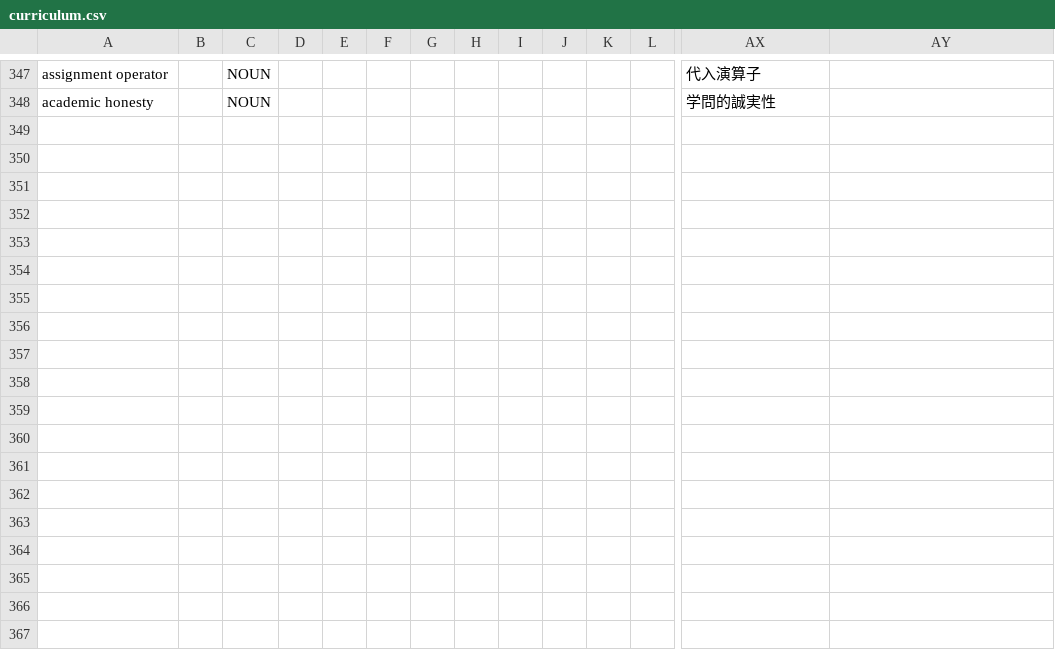
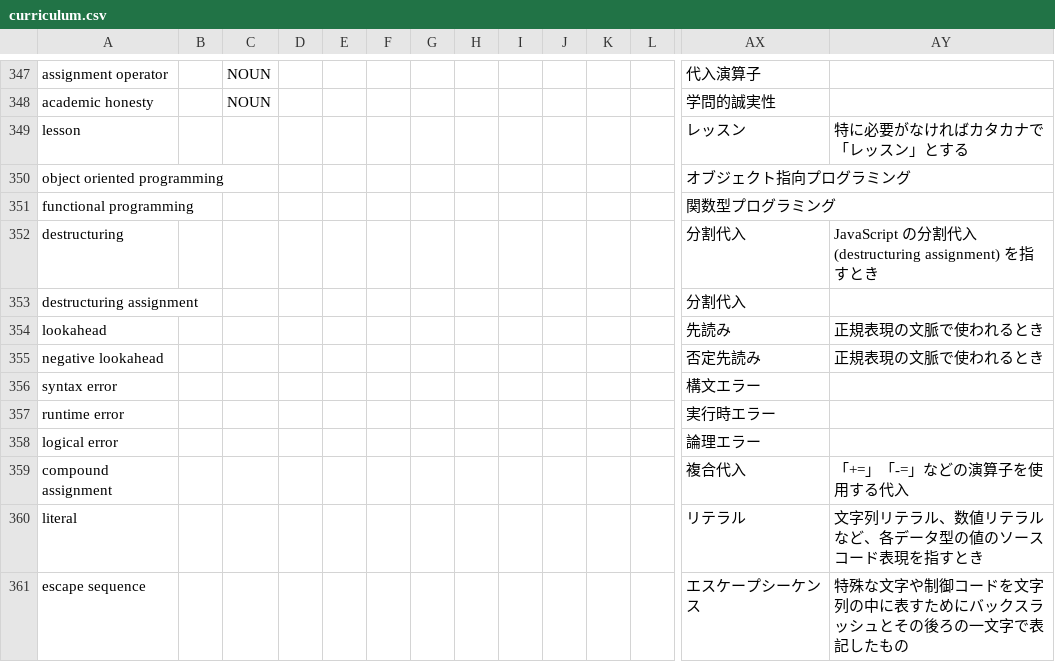
Before and after one commit to freeCodeCamp/crowdin-glossaries, a CSV file: glossaries/curriculum.csv, drawn as a sheet; only a part is shown, gaps mark what is left out; rows hold the shown columns only; the diff names each change by its address in the sheet, - before the commit and + after, or states it on an @@ line.

Commit message:
chore: add Japanese terms to curriculum (#3)
* Add Japanese terms to curriculum

* Add some more Japanese terms to curriculum

```diff
--- a/glossaries/curriculum.csv
+++ b/glossaries/curriculum.csv
+row 349: lesson |  |  |  |  |  |  |  |  |  |  |  | レッスン | 特に必要がなければカタカナで「レッスン」とする
+row 350: object oriented programming |  |  |  |  |  |  |  |  |  |  |  | オブジェクト指向プログラミング
+row 351: functional programming |  |  |  |  |  |  |  |  |  |  |  | 関数型プログラミング
+row 352: destructuring |  |  |  |  |  |  |  |  |  |  |  | 分割代入 | JavaScript の分割代入 (destructuring assignment) を指すとき
+row 353: destructuring assignment |  |  |  |  |  |  |  |  |  |  |  | 分割代入
+row 354: lookahead |  |  |  |  |  |  |  |  |  |  |  | 先読み | 正規表現の文脈で使われるとき
+row 355: negative lookahead |  |  |  |  |  |  |  |  |  |  |  | 否定先読み | 正規表現の文脈で使われるとき
+row 356: syntax error |  |  |  |  |  |  |  |  |  |  |  | 構文エラー
+row 357: runtime error |  |  |  |  |  |  |  |  |  |  |  | 実行時エラー
+row 358: logical error |  |  |  |  |  |  |  |  |  |  |  | 論理エラー
+row 359: compound assignment |  |  |  |  |  |  |  |  |  |  |  | 複合代入 | 「+=」「-=」などの演算子を使用する代入
+row 360: literal |  |  |  |  |  |  |  |  |  |  |  | リテラル | 文字列リテラル、数値リテラルなど、各データ型の値のソースコード表現を指すとき
+row 361: escape sequence |  |  |  |  |  |  |  |  |  |  |  | エスケープシーケンス | 特殊な文字や制御コードを文字列の中に表すためにバックスラッシュとその後ろの一文字で表記したもの
```
